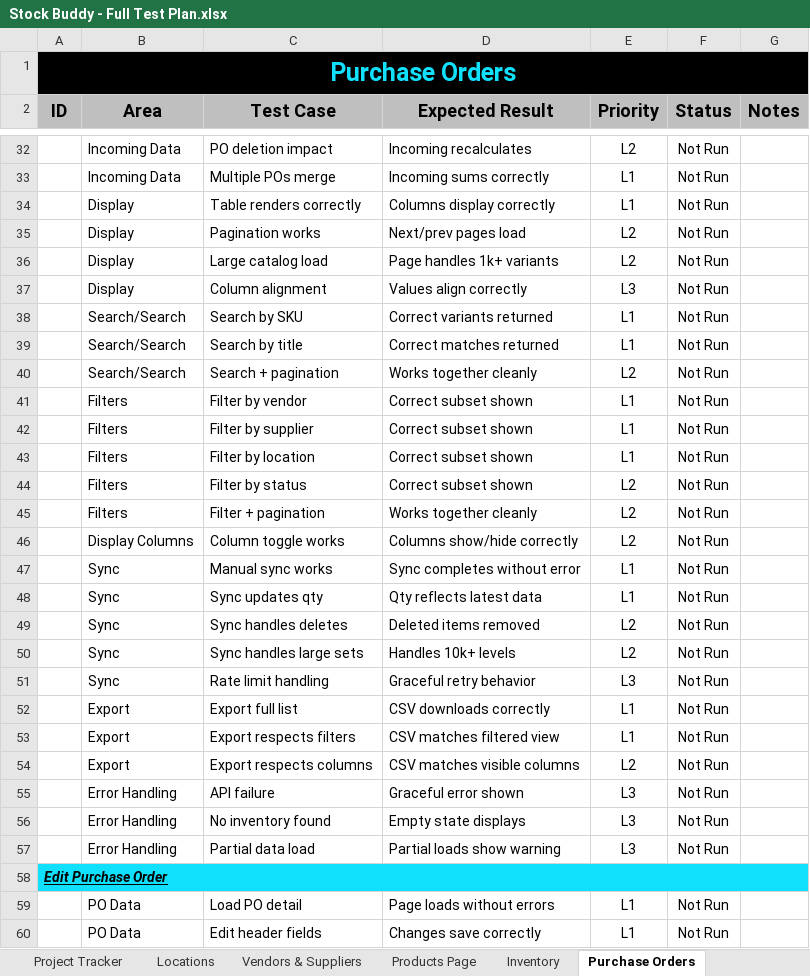
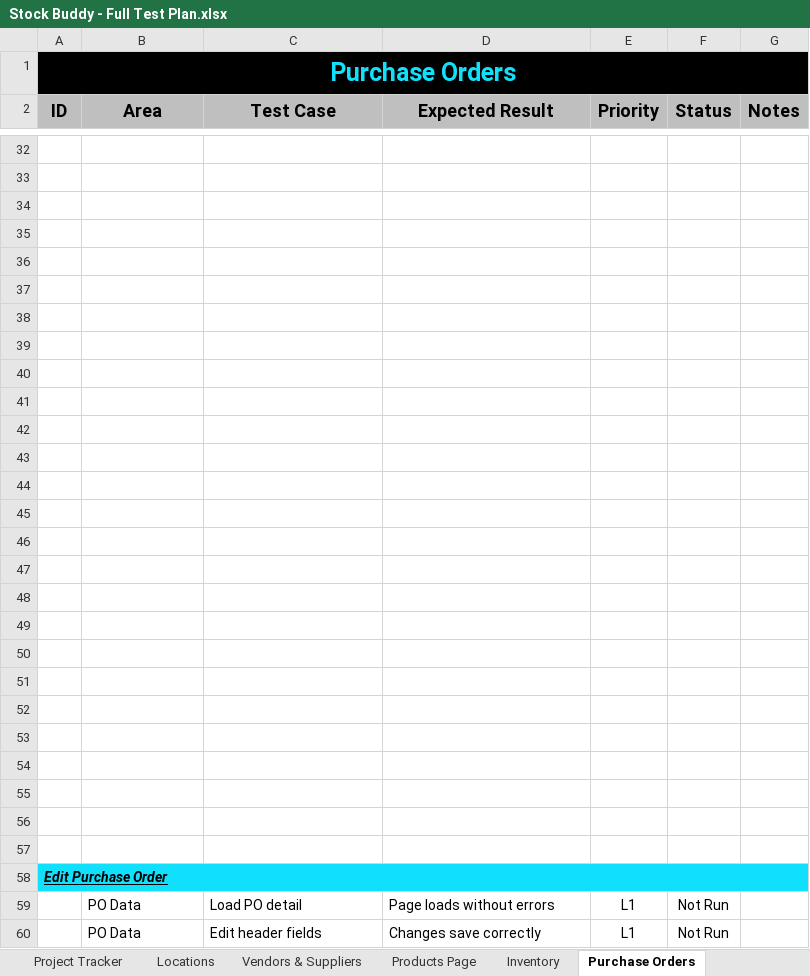
Before and after one commit to B-Gillon/Stock-Buddy-Dev, an Excel workbook: doc/Stock Buddy - Full Test Plan.xlsx, sheet Purchase Orders, drawn as a sheet; only a part is shown, gaps mark what is left out; values as stored, in another font and other column widths than the file's, no borders; conditional formats not drawn; the diff covers the shown part only; the diff names each change by its address in the sheet, - before the commit and + after, or states it on an @@ line.

```diff
--- a/doc/Stock Buddy - Full Test Plan.xlsx (sheet Purchase Orders)
+++ b/doc/Stock Buddy - Full Test Plan.xlsx (sheet Purchase Orders)
-row 32:  | Incoming Data | PO deletion impact | Incoming recalculates | L2 | Not Run
+row 32: (empty)
-row 33:  | Incoming Data | Multiple POs merge | Incoming sums correctly | L1 | Not Run
+row 33: (empty)
-row 34:  | Display | Table renders correctly | Columns display correctly | L1 | Not Run
+row 34: (empty)
-row 35:  | Display | Pagination works | Next/prev pages load | L2 | Not Run
+row 35: (empty)
-row 36:  | Display | Large catalog load | Page handles 1k+ variants | L2 | Not Run
+row 36: (empty)
-row 37:  | Display | Column alignment | Values align correctly | L3 | Not Run
+row 37: (empty)
-row 38:  | Search/Search | Search by SKU | Correct variants returned | L1 | Not Run
+row 38: (empty)
-row 39:  | Search/Search | Search by title | Correct matches returned | L1 | Not Run
+row 39: (empty)
-row 40:  | Search/Search | Search + pagination | Works together cleanly | L2 | Not Run
+row 40: (empty)
-row 41:  | Filters | Filter by vendor | Correct subset shown | L1 | Not Run
+row 41: (empty)
-row 42:  | Filters | Filter by supplier | Correct subset shown | L1 | Not Run
+row 42: (empty)
-row 43:  | Filters | Filter by location | Correct subset shown | L1 | Not Run
+row 43: (empty)
-row 44:  | Filters | Filter by status | Correct subset shown | L2 | Not Run
+row 44: (empty)
-row 45:  | Filters | Filter + pagination | Works together cleanly | L2 | Not Run
+row 45: (empty)
-row 46:  | Display Columns | Column toggle works | Columns show/hide correctly | L2 | Not Run
+row 46: (empty)
-row 47:  | Sync | Manual sync works | Sync completes without error | L1 | Not Run
+row 47: (empty)
-row 48:  | Sync | Sync updates qty | Qty reflects latest data | L1 | Not Run
+row 48: (empty)
-row 49:  | Sync | Sync handles deletes | Deleted items removed | L2 | Not Run
+row 49: (empty)
-row 50:  | Sync | Sync handles large sets | Handles 10k+ levels | L2 | Not Run
+row 50: (empty)
-row 51:  | Sync | Rate limit handling | Graceful retry behavior | L3 | Not Run
+row 51: (empty)
-row 52:  | Export | Export full list | CSV downloads correctly | L1 | Not Run
+row 52: (empty)
-row 53:  | Export | Export respects filters | CSV matches filtered view | L1 | Not Run
+row 53: (empty)
-row 54:  | Export | Export respects columns | CSV matches visible columns | L2 | Not Run
+row 54: (empty)
-row 55:  | Error Handling | API failure | Graceful error shown | L3 | Not Run
+row 55: (empty)
-row 56:  | Error Handling | No inventory found | Empty state displays | L3 | Not Run
+row 56: (empty)
-row 57:  | Error Handling | Partial data load | Partial loads show warning | L3 | Not Run
+row 57: (empty)
```
Also changed, not shown: 2 added rows, 2 removed rows and 90 edited cells elsewhere in this sheet, other sheet tabs, 2 other files.
